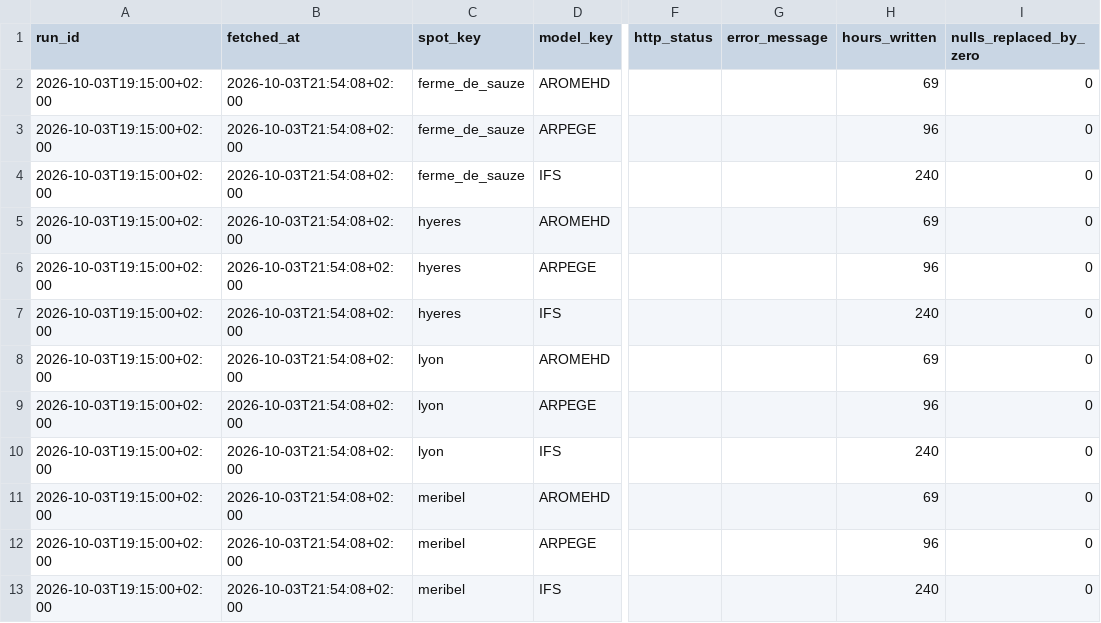
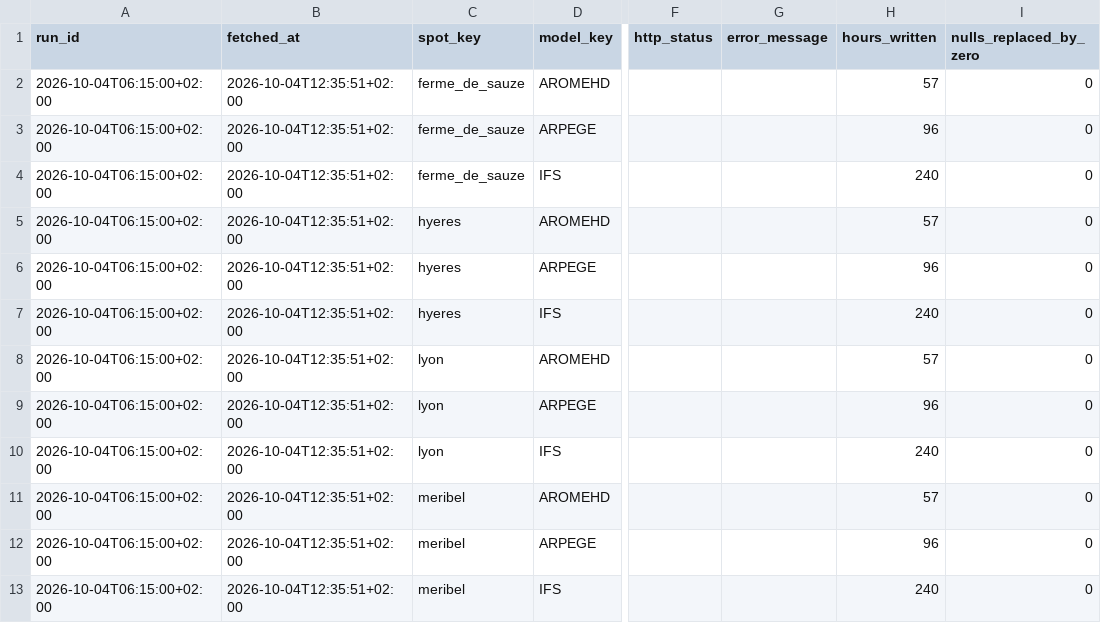
Before and after one commit to LeCoonEtSaBande/gabin-meteo-classique, a CSV file: data/raw/current/run_status.csv, drawn as a sheet; only a part is shown, gaps mark what is left out; the diff names each change by its address in the sheet, - before the commit and + after, or states it on an @@ line.

```diff
--- a/data/raw/current/run_status.csv
+++ b/data/raw/current/run_status.csv
-A2:A13 (run_id): 2026-10-03T19:15:00+02:00
+A2:A13 (run_id): 2026-10-04T06:15:00+02:00
-B2:B13 (fetched_at): 2026-10-03T21:54:08+02:00
+B2:B13 (fetched_at): 2026-10-04T12:35:51+02:00
-H2 (hours_written): 69
+H2 (hours_written): 57
-H5 (hours_written): 69
+H5 (hours_written): 57
-H8 (hours_written): 69
+H8 (hours_written): 57
-H11 (hours_written): 69
+H11 (hours_written): 57
```
Also changed, not shown: 6 other files.
